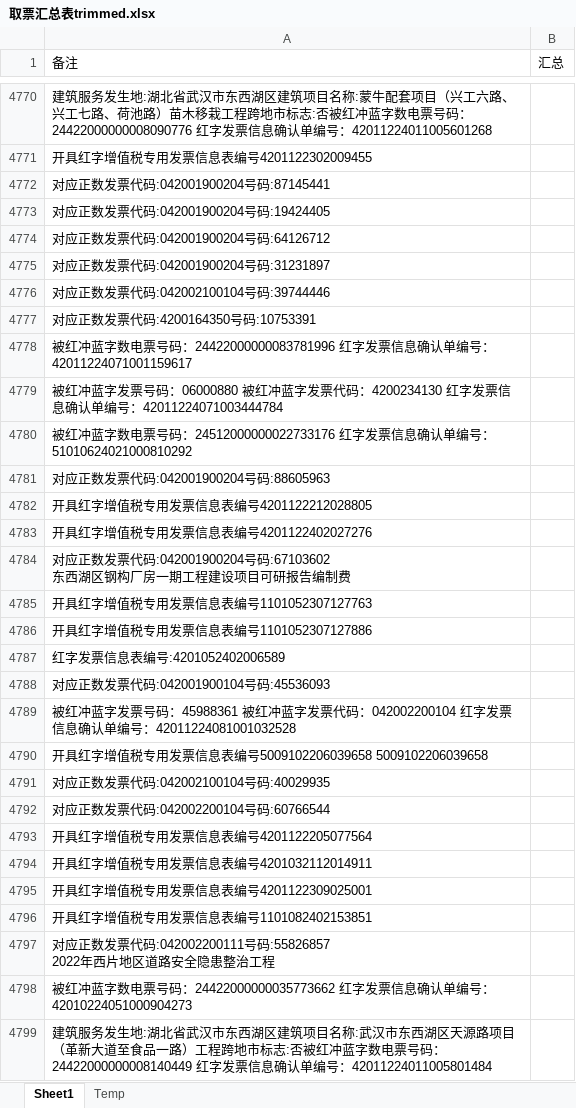
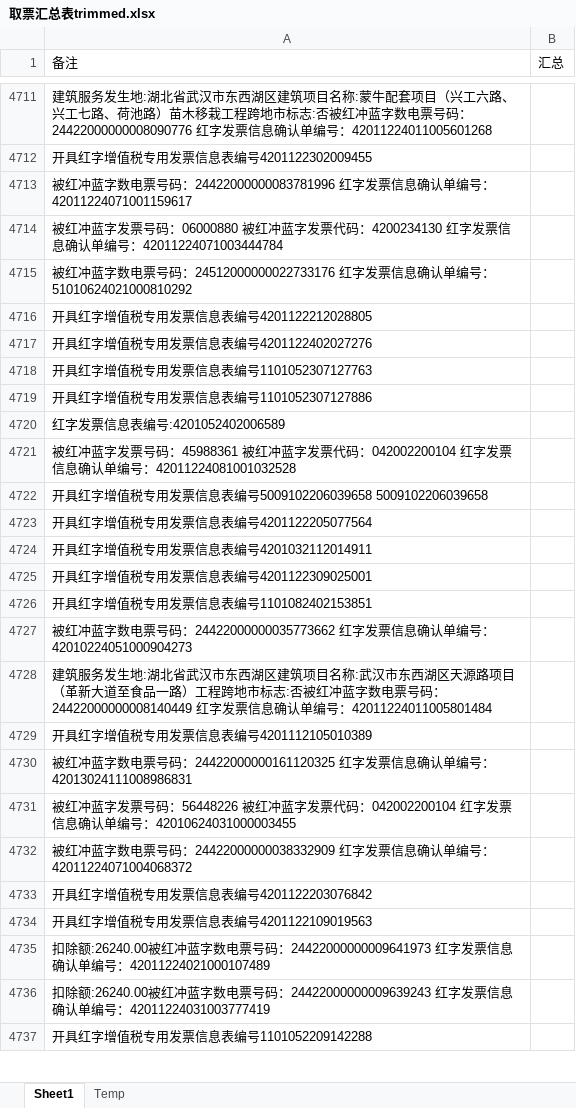
Before and after one commit to apweili/Scratch, an Excel workbook: ConsoleApp1/ReducedData/cwj/取票汇总表trimmed.xlsx, sheet Sheet1, drawn as a sheet; only a part is shown, gaps mark what is left out; the shorter side is filled out with more unchanged rows; values as stored, in another font and other column widths than the file's, no borders; removed rows and columns are numbered as before the commit, all else as after; ↵ is a line break in a cell; the diff covers the shown part only; the diff names each change by its address in the sheet, - before the commit and + after, or states it on an @@ line.

```diff
--- a/ConsoleApp1/ReducedData/cwj/取票汇总表trimmed.xlsx (sheet Sheet1)
+++ b/ConsoleApp1/ReducedData/cwj/取票汇总表trimmed.xlsx (sheet Sheet1)
-row 4772: 对应正数发票代码:042001900204号码:87145441
-row 4773: 对应正数发票代码:042001900204号码:19424405
-row 4774: 对应正数发票代码:042001900204号码:64126712
-row 4775: 对应正数发票代码:042001900204号码:31231897
-row 4776: 对应正数发票代码:042002100104号码:39744446
-row 4777: 对应正数发票代码:4200164350号码:10753391
-row 4781: 对应正数发票代码:042001900204号码:88605963
-row 4784: 对应正数发票代码:042001900204号码:67103602 ↵ 东西湖区钢构厂房一期工程建设项目可研报告编制费
-row 4788: 对应正数发票代码:042001900104号码:45536093
-row 4791: 对应正数发票代码:042002100104号码:40029935
-row 4792: 对应正数发票代码:042002200104号码:60766544
-row 4797: 对应正数发票代码:042002200111号码:55826857 ↵ 2022年西片地区道路安全隐患整治工程
```
Also changed, not shown: 21 added rows, 287 removed rows and 13 edited cells elsewhere in this sheet, sheet Temp, ConsoleApp1/ReducedData/cwj/副本取票汇总表.xlsx, 3 other files.
